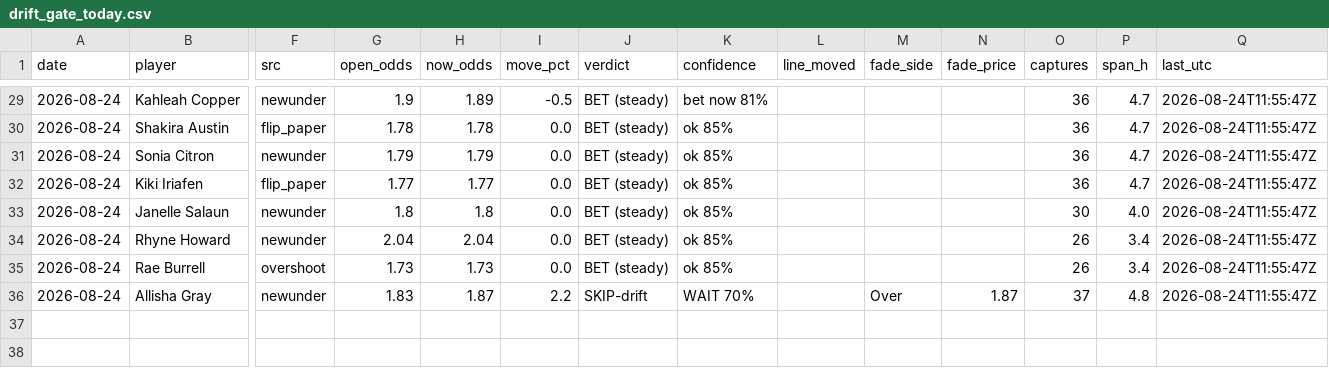
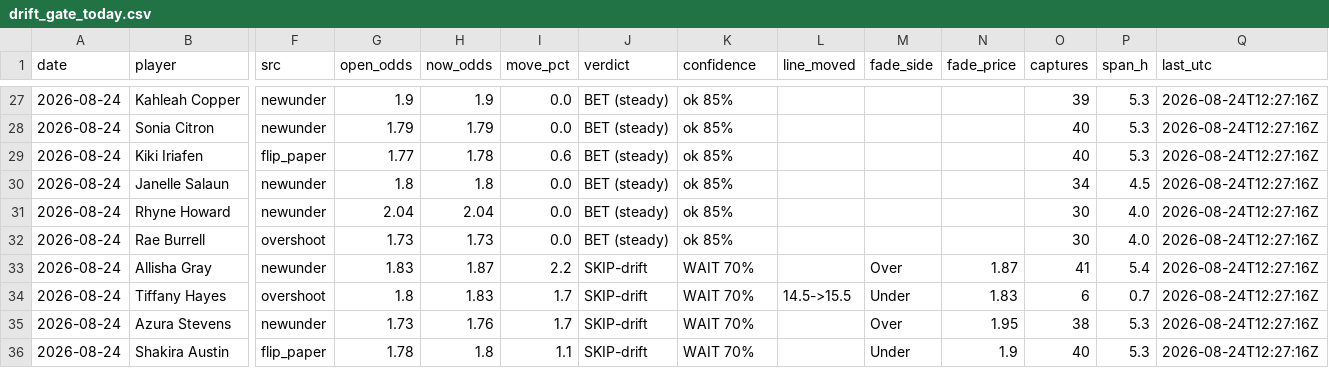
Before and after one commit to JollyChenn/wnba-line-capture, a CSV file: drift_gate_today.csv, drawn as a sheet; only a part is shown, gaps mark what is left out; removed rows and columns are numbered as before the commit, all else as after; rows hold the shown columns only; the diff covers the shown part only; the diff names each change by its address in the sheet, - before the commit and + after, or states it on an @@ line.

```diff
--- a/drift_gate_today.csv
+++ b/drift_gate_today.csv
-H27 (now_odds): 1.89
+H27 (now_odds): 1.9
-I27 (move_pct): -0.5
+I27 (move_pct): 0.0
-K27 (confidence): bet now 81%
+K27 (confidence): ok 85%
-O27 (captures): 36
+O27 (captures): 39
-P27 (span_h): 4.7
+P27 (span_h): 5.3
-Q27 (last_utc): 2026-08-24T11:55:47Z
+Q27 (last_utc): 2026-08-24T12:27:16Z
-row 30: 2026-08-24 | Shakira Austin | flip_paper | 1.78 | 1.78 | 0.0 | BET (steady) | ok 85% |  |  |  | 36 | 4.7 | 2026-08-24T11:55:47Z
-O28:O29 (captures): 36
+O28:O29 (captures): 40
-P28:P29 (span_h): 4.7
+P28:P29 (span_h): 5.3
-Q28:Q33 (last_utc): 2026-08-24T11:55:47Z
+Q28:Q33 (last_utc): 2026-08-24T12:27:16Z
-H29 (now_odds): 1.77
+H29 (now_odds): 1.78
-I29 (move_pct): 0.0
+I29 (move_pct): 0.6
-O30 (captures): 30
+O30 (captures): 34
-P30 (span_h): 4.0
+P30 (span_h): 4.5
-O31:O32 (captures): 26
+O31:O32 (captures): 30
-P31:P32 (span_h): 3.4
+P31:P32 (span_h): 4.0
-O33 (captures): 37
+O33 (captures): 41
-P33 (span_h): 4.8
+P33 (span_h): 5.4
+row 34: 2026-08-24 | Tiffany Hayes | overshoot | 1.8 | 1.83 | 1.7 | SKIP-drift | WAIT 70% | 14.5->15.5 | Under | 1.83 | 6 | 0.7 | 2026-08-24T12:27:16Z
+row 35: 2026-08-24 | Azura Stevens | newunder | 1.73 | 1.76 | 1.7 | SKIP-drift | WAIT 70% |  | Over | 1.95 | 38 | 5.3 | 2026-08-24T12:27:16Z
+row 36: 2026-08-24 | Shakira Austin | flip_paper | 1.78 | 1.8 | 1.1 | SKIP-drift | WAIT 70% |  | Under | 1.9 | 40 | 5.3 | 2026-08-24T12:27:16Z
```
Also changed, not shown: 1 added row, 3 removed rows and 50 edited cells elsewhere in this file, fade_paper.csv, 5 other files.
